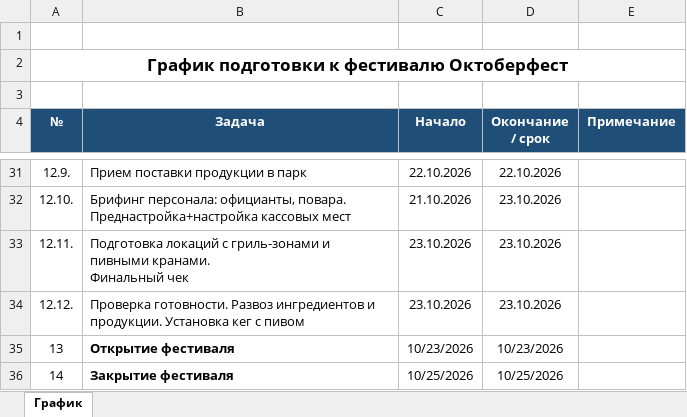
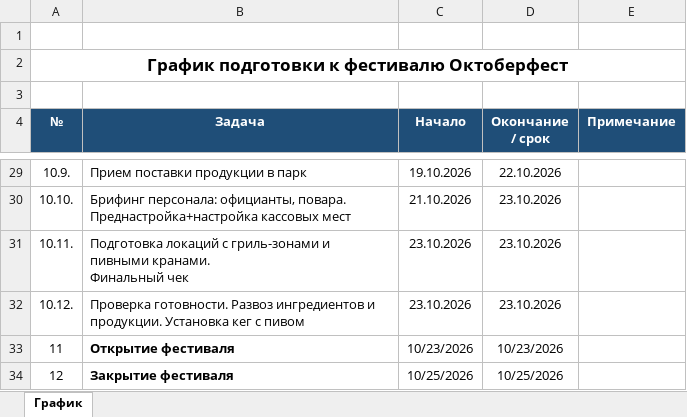
Before and after one commit to mrskorolkovanew-cpu/oktoberfest-dashboard-2026, an Excel workbook: dist/График_подготовки_Октоберфест.xlsx, sheet График, drawn as a sheet; only a part is shown, gaps mark what is left out; values as stored, in another font and other column widths than the file's, no borders; addresses are those after the commit; the diff covers the shown part only; the diff names each change by its address in the sheet, - before the commit and + after, or states it on an @@ line.

```diff
--- a/dist/График_подготовки_Октоберфест.xlsx (sheet График)
+++ b/dist/График_подготовки_Октоберфест.xlsx (sheet График)
-A29 (№): 12.9.
+A29 (№): 10.9.
-C29 (Начало): 22.10.2026
+C29 (Начало): 19.10.2026
-A30 (№): 12.10.
+A30 (№): 10.10.
-A31 (№): 12.11.
+A31 (№): 10.11.
-A32 (№): 12.12.
+A32 (№): 10.12.
-A33 (№): 13
+A33 (№): 11
-A34 (№): 14
+A34 (№): 12
```
Also changed, not shown: 2 removed rows, 29 edited cells and cell formats elsewhere in this sheet, formulas that keep their value, dist/Бюджет Октоберфест.xlsx, 3 other files.
